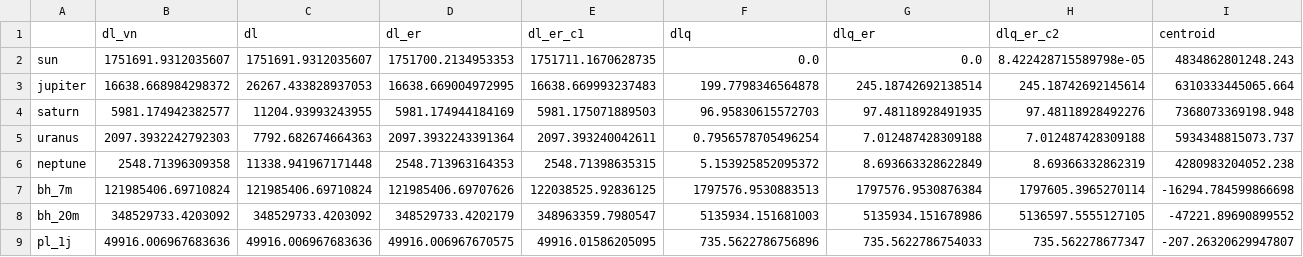
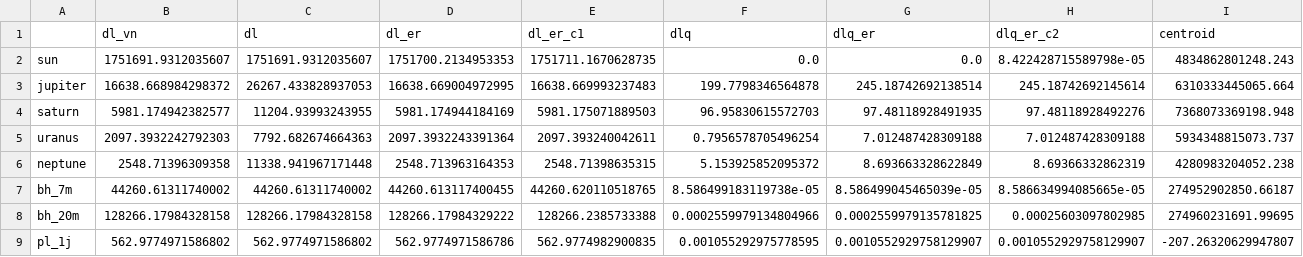
Before and after one commit to mattiafalco/Astronavigation, a CSV file: Data/comparison_d1000.0pc.csv, drawn as a sheet.

```diff
--- a/Data/comparison_d1000.0pc.csv
+++ b/Data/comparison_d1000.0pc.csv
@@ -6,4 +6,4 @@ uranus,2097.3932242792303,7792.682674664363,2097.3932243391364,2097.393240042611
 neptune,2548.71396309358,11338.941967171448,2548.713963164353,2548.71398635315,5.153925852095372,8.693663328622849,8.69366332862319,4280983204052.238
-bh_7m,121985406.69710824,121985406.69710824,121985406.69707626,122038525.92836125,1797576.9530883513,1797576.9530876384,1797605.3965270114,-16294.784599866698
-bh_20m,348529733.4203092,348529733.4203092,348529733.4202179,348963359.7980547,5135934.151681003,5135934.151678986,5136597.5555127105,-47221.89690899552
-pl_1j,49916.006967683636,49916.006967683636,49916.006967670575,49916.01586205095,735.5622786756896,735.5622786754033,735.562278677347,-207.26320629947807
+bh_7m,44260.61311740002,44260.61311740002,44260.613117400455,44260.620110518765,8.586499183119738e-05,8.586499045465039e-05,8.586634994085665e-05,274952902850.66187
+bh_20m,128266.17984328158,128266.17984328158,128266.17984329222,128266.2385733388,0.0002559979134804966,0.0002559979135781825,0.00025603097802985,274960231691.99695
+pl_1j,562.9774971586802,562.9774971586802,562.9774971586786,562.9774982900835,0.001055292975778595,0.0010552929758129907,0.0010552929758129907,-207.26320629947807
```
Also changed, not shown: Data/comparison_d100.0pc.csv, Data/comparison_d500.0pc.csv, 3 other files.
